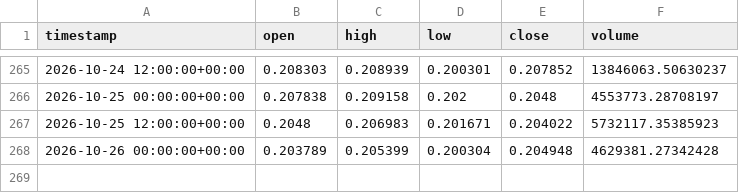
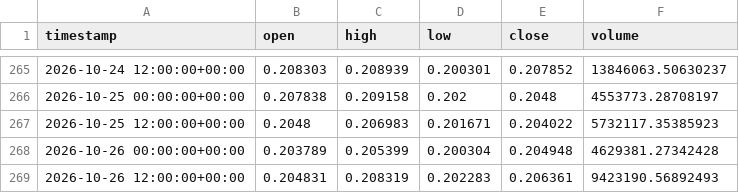
Before and after one commit to jcbusti-stack/Trading-nicabot, a CSV file: datos_velas/ADA_USD_12h.csv, drawn as a sheet; only a part is shown, gaps mark what is left out; the diff names each change by its address in the sheet, - before the commit and + after, or states it on an @@ line.

```diff
--- a/datos_velas/ADA_USD_12h.csv
+++ b/datos_velas/ADA_USD_12h.csv
+row 269: 2026-10-26 12:00:00+00:00 | 0.204831 | 0.208319 | 0.202283 | 0.206361 | 9423190.56892493
```
Also changed, not shown: datos_velas/BONK_USD_12h.csv, datos_velas/BTC_USD_12h.csv, 12 other files.
